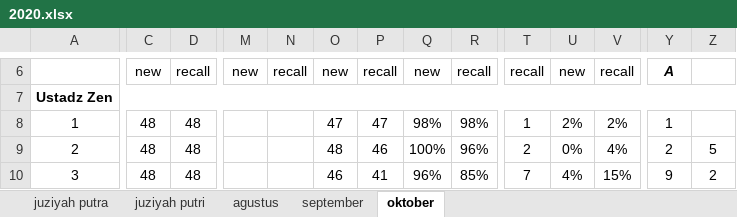
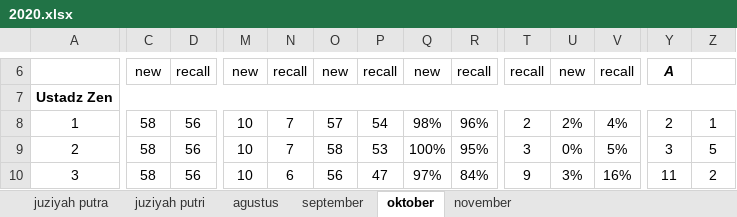
Before and after one commit to mzaini30/rekap-tahfidz, an Excel workbook: 2020.xlsx, sheet oktober, drawn as a sheet; only a part is shown, gaps mark what is left out; values as stored, in another font and other column widths than the file's, no borders; the diff covers the shown part only; the diff names each change by its address in the sheet, - before the commit and + after, or states it on an @@ line.

```diff
--- a/2020.xlsx (sheet oktober)
+++ b/2020.xlsx (sheet oktober)
+sheet tab: november
-C8:C10: 48
+C8:C10: 58
-D8:D10: 48
+D8:D10: 56
-M8:M10: (empty)
+M8:M10: 10
-N8:N9: (empty)
+N8:N9: 7
-O8: 47
+O8: 57
-P8: 47
+P8: 54
-R8: 98%
+R8: 96%
-T8: 1
+T8: 2
-V8: 2%
+V8: 4%
-Y8: 1
+Y8: 2
-Z8: (empty)
+Z8: 1
-O9: 48
+O9: 58
-P9: 46
+P9: 53
-R9: 96%
+R9: 95%
-T9: 2
+T9: 3
-V9: 4%
+V9: 5%
-Y9: 2
+Y9: 3
-N10: (empty)
+N10: 6
-O10: 46
+O10: 56
-P10: 41
+P10: 47
-Q10: 96%
+Q10: 97%
-R10: 85%
+R10: 84%
-T10: 7
+T10: 9
-U10: 4%
+U10: 3%
-V10: 15%
+V10: 16%
-Y10: 9
+Y10: 11
```
Also changed, not shown: 140 edited cells elsewhere in this sheet, sheet juziyah putra, sheet juziyah putri.
